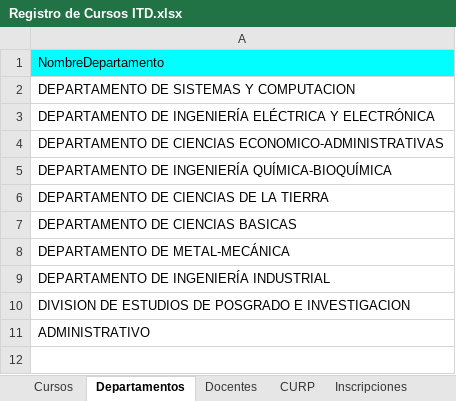
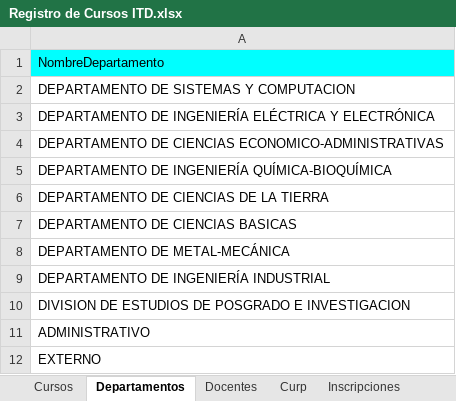
Before and after one commit to gitgubalex/Registry, an Excel workbook: Registro de Cursos ITD.xlsx, sheet Departamentos, drawn as a sheet; values as stored, in another font and other column widths than the file's, no borders; the diff names each change by its address in the sheet, - before the commit and + after, or states it on an @@ line.

```diff
--- a/Registro de Cursos ITD.xlsx (sheet Departamentos)
+++ b/Registro de Cursos ITD.xlsx (sheet Departamentos)
-sheet tab: CURP
+sheet tab: Curp
+row 12: EXTERNO
```
Also changed, not shown: sheet Inscripciones.
